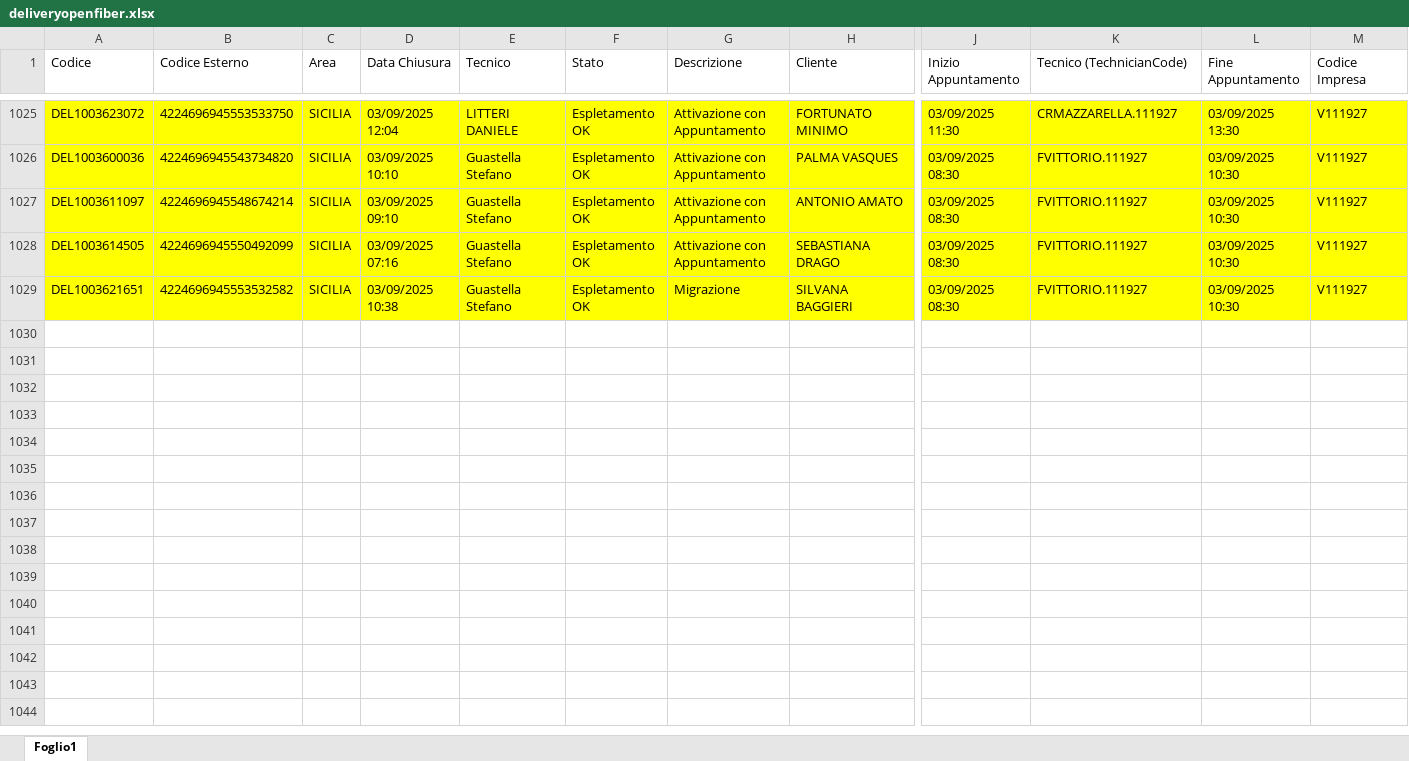
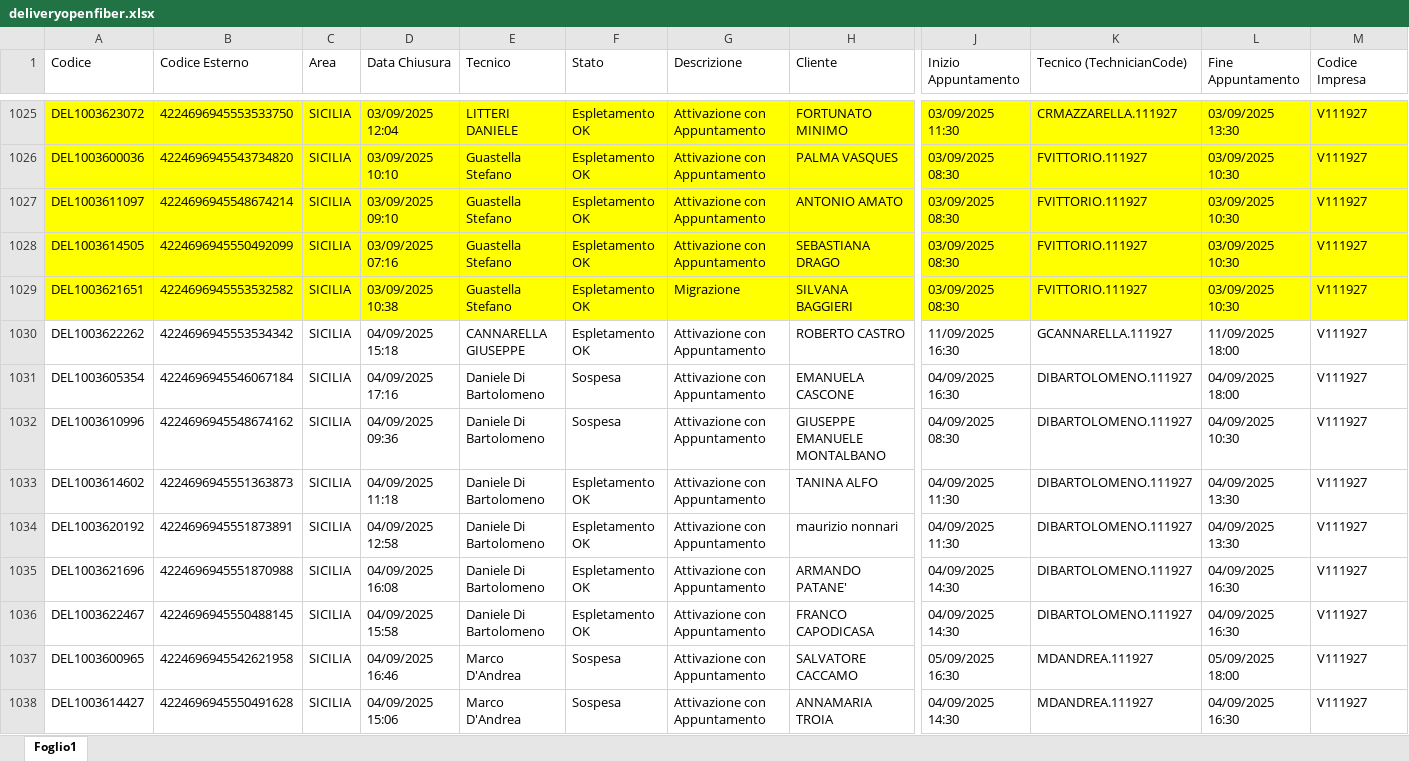
Before and after one commit to lbianco11197/Avanzamento-Delivery-OF, an Excel workbook: deliveryopenfiber.xlsx, sheet Foglio1, drawn as a sheet; only a part is shown, gaps mark what is left out; values as stored, in another font and other column widths than the file's, no borders; rows hold the shown columns only; the diff covers the shown part only; the diff names each change by its address in the sheet, - before the commit and + after, or states it on an @@ line.

Commit message:
Aggiornato deliveryopenfiber.xlsx da lbianco via Streamlit

```diff
--- a/deliveryopenfiber.xlsx (sheet Foglio1)
+++ b/deliveryopenfiber.xlsx (sheet Foglio1)
+row 1030: DEL1003622262 | 4224696945553534342 | SICILIA | 04/09/2025 15:18 | CANNARELLA GIUSEPPE | Espletamento OK | Attivazione con Appuntamento | ROBERTO CASTRO | 11/09/2025 16:30 | GCANNARELLA.111927 | 11/09/2025 18:00 | V111927
+row 1031: DEL1003605354 | 4224696945546067184 | SICILIA | 04/09/2025 17:16 | Daniele Di Bartolomeno | Sospesa | Attivazione con Appuntamento | EMANUELA CASCONE | 04/09/2025 16:30 | DIBARTOLOMENO.111927 | 04/09/2025 18:00 | V111927
+row 1032: DEL1003610996 | 4224696945548674162 | SICILIA | 04/09/2025 09:36 | Daniele Di Bartolomeno | Sospesa | Attivazione con Appuntamento | GIUSEPPE EMANUELE MONTALBANO | 04/09/2025 08:30 | DIBARTOLOMENO.111927 | 04/09/2025 10:30 | V111927
+row 1033: DEL1003614602 | 4224696945551363873 | SICILIA | 04/09/2025 11:18 | Daniele Di Bartolomeno | Espletamento OK | Attivazione con Appuntamento | TANINA ALFO | 04/09/2025 11:30 | DIBARTOLOMENO.111927 | 04/09/2025 13:30 | V111927
+row 1034: DEL1003620192 | 4224696945551873891 | SICILIA | 04/09/2025 12:58 | Daniele Di Bartolomeno | Espletamento OK | Attivazione con Appuntamento | maurizio nonnari | 04/09/2025 11:30 | DIBARTOLOMENO.111927 | 04/09/2025 13:30 | V111927
+row 1035: DEL1003621696 | 4224696945551870988 | SICILIA | 04/09/2025 16:08 | Daniele Di Bartolomeno | Espletamento OK | Attivazione con Appuntamento | ARMANDO PATANE' | 04/09/2025 14:30 | DIBARTOLOMENO.111927 | 04/09/2025 16:30 | V111927
+row 1036: DEL1003622467 | 4224696945550488145 | SICILIA | 04/09/2025 15:58 | Daniele Di Bartolomeno | Espletamento OK | Attivazione con Appuntamento | FRANCO CAPODICASA | 04/09/2025 14:30 | DIBARTOLOMENO.111927 | 04/09/2025 16:30 | V111927
+row 1037: DEL1003600965 | 4224696945542621958 | SICILIA | 04/09/2025 16:46 | Marco D'Andrea | Sospesa | Attivazione con Appuntamento | SALVATORE CACCAMO | 05/09/2025 16:30 | MDANDREA.111927 | 05/09/2025 18:00 | V111927
+row 1038: DEL1003614427 | 4224696945550491628 | SICILIA | 04/09/2025 15:06 | Marco D'Andrea | Sospesa | Attivazione con Appuntamento | ANNAMARIA TROIA | 04/09/2025 14:30 | MDANDREA.111927 | 04/09/2025 16:30 | V111927
```
Also changed, not shown: 49 added rows elsewhere in this sheet.
